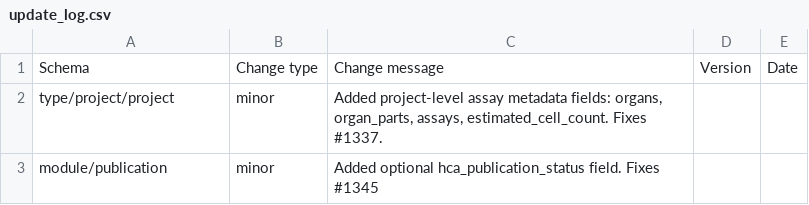
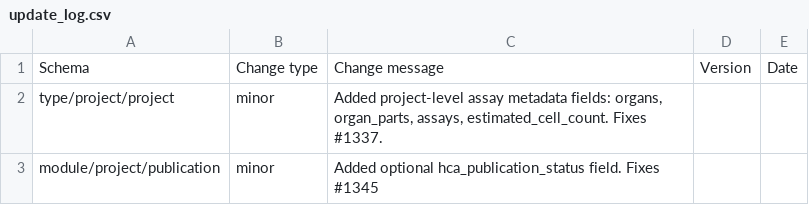
Before and after one commit to HumanCellAtlas/metadata-schema, a CSV file: json_schema/update_log.csv, drawn as a sheet.

Commit message:
Fixed typo in update log

```diff
--- a/json_schema/update_log.csv
+++ b/json_schema/update_log.csv
@@ -2,2 +2,2 @@ Schema,Change type,Change message,Version,Date
 type/project/project, minor, "Added project-level assay metadata fields: organs, organ_parts, assays, estimated_cell_count. Fixes #1337.",,
-module/publication,minor,"Added optional hca_publication_status field. Fixes #1345",,
+module/project/publication,minor,"Added optional hca_publication_status field. Fixes #1345",,
```
